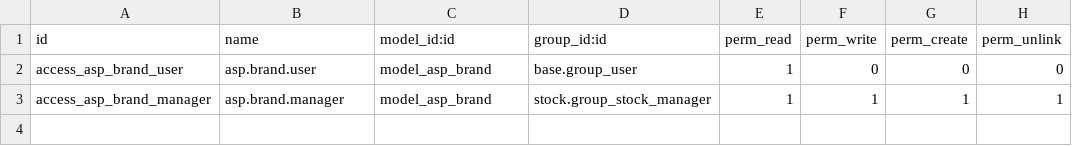
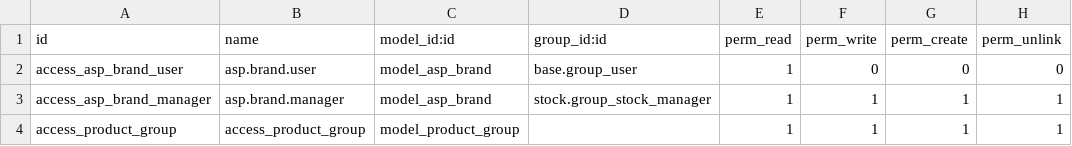
Before and after one commit to nguyenbatuan02/ASP, a CSV file: asp_project/security/ir.model.access.csv, drawn as a sheet; the diff names each change by its address in the sheet, - before the commit and + after, or states it on an @@ line.

```diff
--- a/asp_project/security/ir.model.access.csv
+++ b/asp_project/security/ir.model.access.csv
+row 4: access_product_group | access_product_group | model_product_group |  | 1 | 1 | 1 | 1
```
Also changed, not shown: 6 other files.
